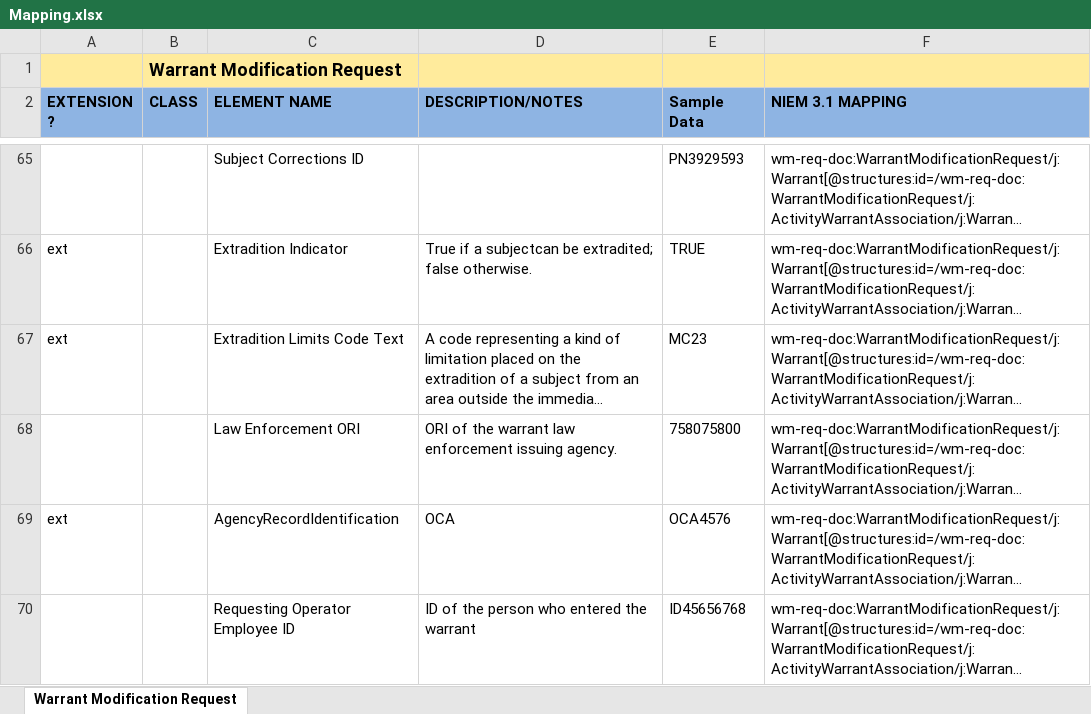
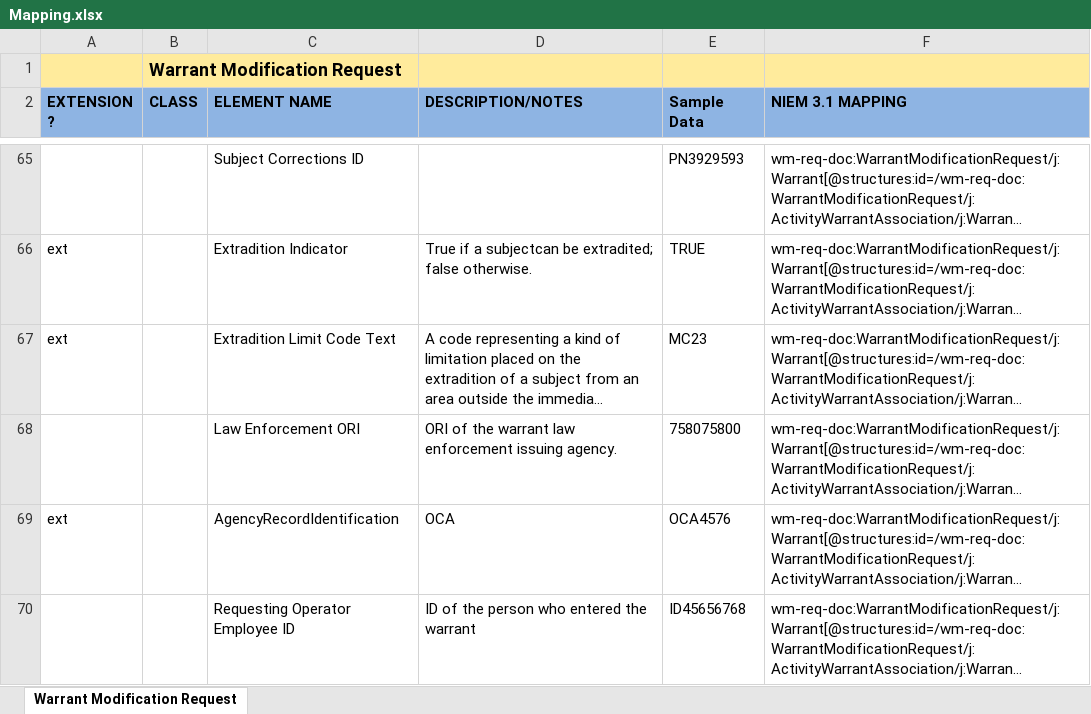
Before and after one commit to scottj7486/main, an Excel workbook: shared/ojb-resources-common/src/main/resources/ssp/Warrant_Modification_Request/artifacts/service_model/information_model/IEPD/documentation/Mapping.xlsx, sheet Warrant Modification Request, drawn as a sheet; only a part is shown, gaps mark what is left out; long unchanged cells end in …; values as stored, in another font and other column widths than the file's, no borders; the diff names each change by its address in the sheet, - before the commit and + after, or states it on an @@ line.

```diff
--- a/shared/ojb-resources-common/src/main/resources/ssp/Warrant_Modification_Request/artifacts/service_model/information_model/IEPD/documentation/Mapping.xlsx (sheet Warrant Modification Request)
+++ b/shared/ojb-resources-common/src/main/resources/ssp/Warrant_Modification_Request/artifacts/service_model/information_model/IEPD/documentation/Mapping.xlsx (sheet Warrant Modification Request)
-C67 (ELEMENT NAME): Extradition Limits Code Text
+C67 (ELEMENT NAME): Extradition Limit Code Text
```
Also changed, not shown: shared/ojb-resources-common/src/main/resources/ssp/Warrant_Issued_Reporting/artifacts/service_model/information_model/IEPD/documentation/Mapping.xlsx, 7 other files.
